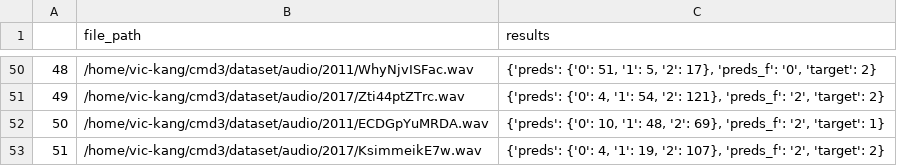
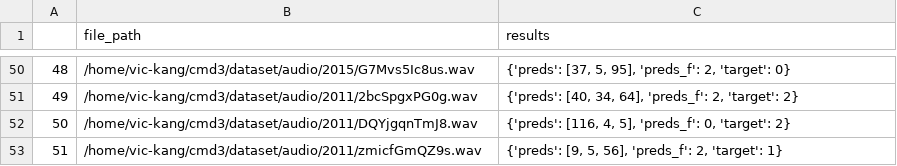
Before and after one commit to hangyeol013/cmd3, a CSV file: results/audio/cmd3_audio_last_0305/file_reports.csv, drawn as a sheet; only a part is shown, gaps mark what is left out; the diff covers the shown part only.

Commit message:
add multimodal pipeline, add results

```diff
--- a/results/audio/cmd3_audio_last_0305/file_reports.csv
+++ b/results/audio/cmd3_audio_last_0305/file_reports.csv
@@ -50,4 +50,4 @@
-48,/home/vic-kang/cmd3/dataset/audio/2011/WhyNjvISFac.wav,"{'preds': {'0': 51, '1': 5, '2': 17}, 'preds_f': '0', 'target': 2}"
-49,/home/vic-kang/cmd3/dataset/audio/2017/Zti44ptZTrc.wav,"{'preds': {'0': 4, '1': 54, '2': 121}, 'preds_f': '2', 'target': 2}"
-50,/home/vic-kang/cmd3/dataset/audio/2011/ECDGpYuMRDA.wav,"{'preds': {'0': 10, '1': 48, '2': 69}, 'preds_f': '2', 'target': 1}"
-51,/home/vic-kang/cmd3/dataset/audio/2017/KsimmeikE7w.wav,"{'preds': {'0': 4, '1': 19, '2': 107}, 'preds_f': '2', 'target': 2}"
+48,/home/vic-kang/cmd3/dataset/audio/2015/G7Mvs5Ic8us.wav,"{'preds': [37, 5, 95], 'preds_f': 2, 'target': 0}"
+49,/home/vic-kang/cmd3/dataset/audio/2011/2bcSpgxPG0g.wav,"{'preds': [40, 34, 64], 'preds_f': 2, 'target': 2}"
+50,/home/vic-kang/cmd3/dataset/audio/2011/DQYjgqnTmJ8.wav,"{'preds': [116, 4, 5], 'preds_f': 0, 'target': 2}"
+51,/home/vic-kang/cmd3/dataset/audio/2011/zmicfGmQZ9s.wav,"{'preds': [9, 5, 56], 'preds_f': 2, 'target': 1}"
```
Also changed, not shown: 95 edited cells elsewhere in this file, results/video/cmd3_video_last_0305/file_reports.csv, 23 other files.
